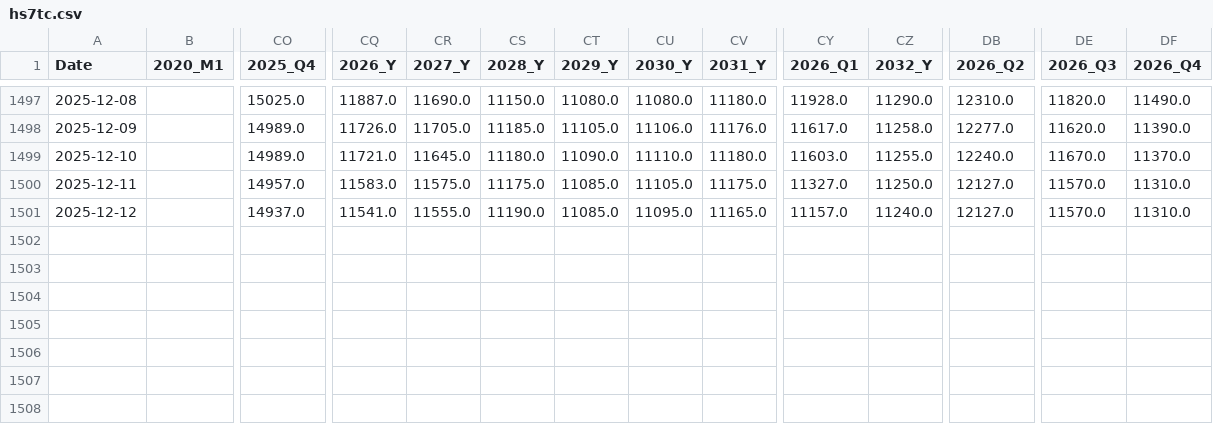
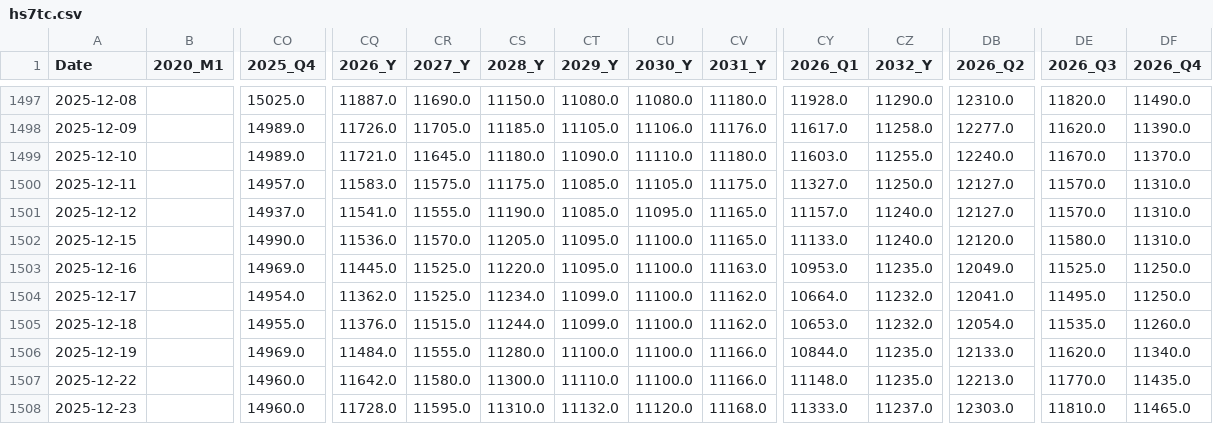
Before and after one commit to huanhuanbass/Freight, a CSV file: hs7tc.csv, drawn as a sheet; only a part is shown, gaps mark what is left out; rows hold the shown columns only; the diff names each change by its address in the sheet, - before the commit and + after, or states it on an @@ line.

```diff
--- a/hs7tc.csv
+++ b/hs7tc.csv
+row 1502: 2025-12-15 |  | 14990.0 | 11536.0 | 11570.0 | 11205.0 | 11095.0 | 11100.0 | 11165.0 | 11133.0 | 11240.0 | 12120.0 | 11580.0 | 11310.0
+row 1503: 2025-12-16 |  | 14969.0 | 11445.0 | 11525.0 | 11220.0 | 11095.0 | 11100.0 | 11163.0 | 10953.0 | 11235.0 | 12049.0 | 11525.0 | 11250.0
+row 1504: 2025-12-17 |  | 14954.0 | 11362.0 | 11525.0 | 11234.0 | 11099.0 | 11100.0 | 11162.0 | 10664.0 | 11232.0 | 12041.0 | 11495.0 | 11250.0
+row 1505: 2025-12-18 |  | 14955.0 | 11376.0 | 11515.0 | 11244.0 | 11099.0 | 11100.0 | 11162.0 | 10653.0 | 11232.0 | 12054.0 | 11535.0 | 11260.0
+row 1506: 2025-12-19 |  | 14969.0 | 11484.0 | 11555.0 | 11280.0 | 11100.0 | 11100.0 | 11166.0 | 10844.0 | 11235.0 | 12133.0 | 11620.0 | 11340.0
+row 1507: 2025-12-22 |  | 14960.0 | 11642.0 | 11580.0 | 11300.0 | 11110.0 | 11100.0 | 11166.0 | 11148.0 | 11235.0 | 12213.0 | 11770.0 | 11435.0
+row 1508: 2025-12-23 |  | 14960.0 | 11728.0 | 11595.0 | 11310.0 | 11132.0 | 11120.0 | 11168.0 | 11333.0 | 11237.0 | 12303.0 | 11810.0 | 11465.0
```
Also changed, not shown: c5tc_r.csv, hs7tc_r.csv, 10 other files.
